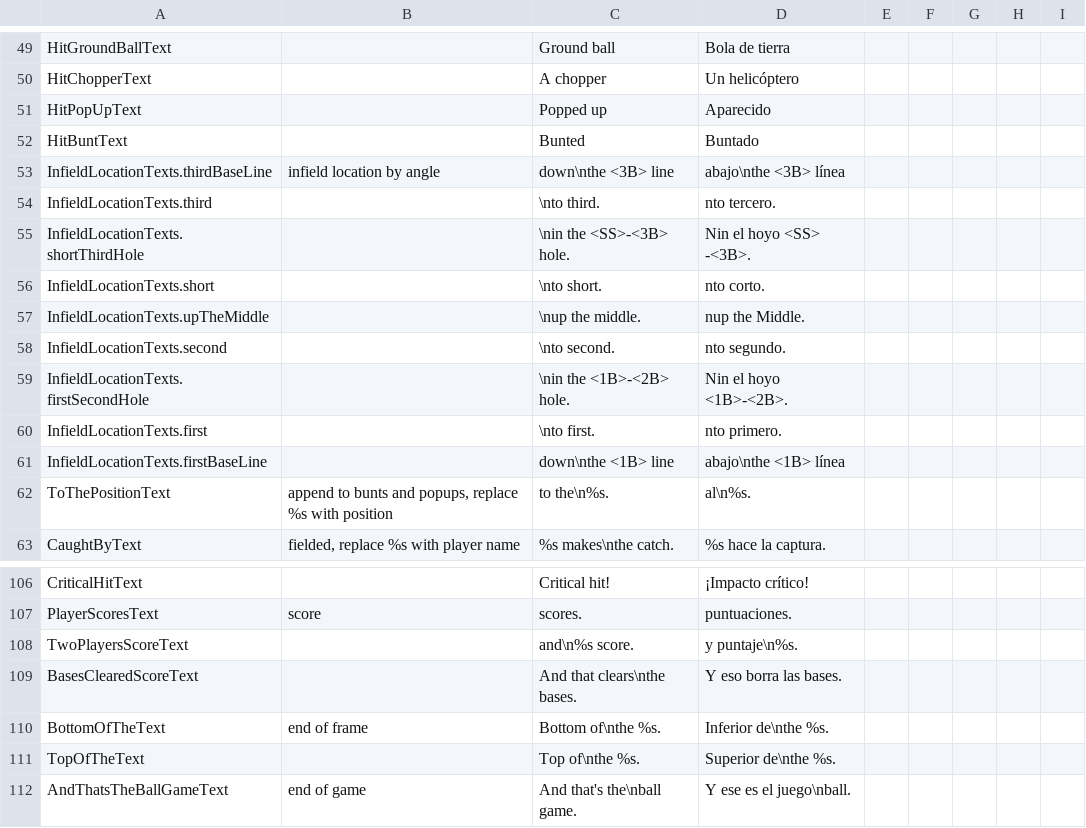
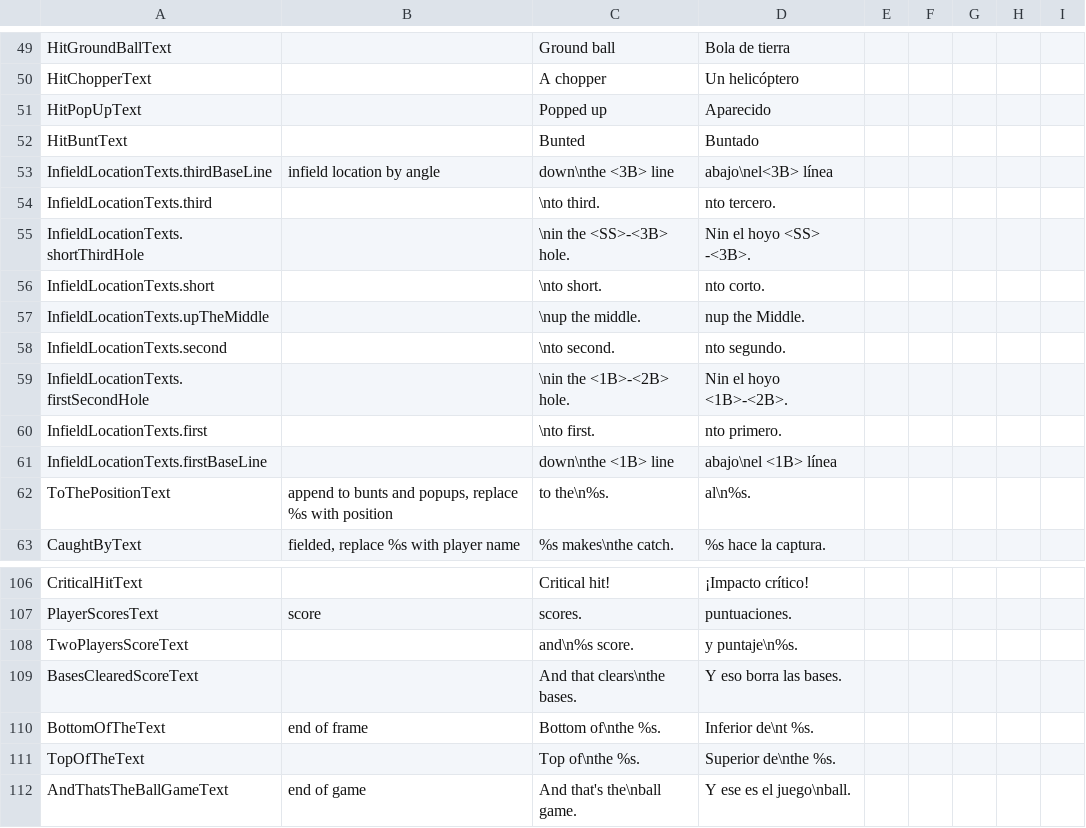
Before and after one commit to Q-Bert-Reynolds/fatpak, a CSV file: data/announcer_strings.csv, drawn as a sheet; only a part is shown, gaps mark what is left out; the diff covers the shown part only.

```diff
--- a/data/announcer_strings.csv
+++ b/data/announcer_strings.csv
@@ -52,3 +52,3 @@ HitPopUpText,,Popped up ,Aparecido,,,,,
 HitBuntText,,Bunted ,Buntado,,,,,
-InfieldLocationTexts.thirdBaseLine,infield location by angle,down\nthe <3B> line,abajo\nthe <3B> línea,,,,,
+InfieldLocationTexts.thirdBaseLine,infield location by angle,down\nthe <3B> line,abajo\nel<3B> línea,,,,,
 InfieldLocationTexts.third,,\nto third.,nto tercero.,,,,,
@@ -60,3 +60,3 @@ InfieldLocationTexts.firstSecondHole,,\nin the <1B>-<2B> hole.,Nin el hoyo  <1B>
 InfieldLocationTexts.first,,\nto first.,nto primero.,,,,,
-InfieldLocationTexts.firstBaseLine,,down\nthe <1B> line,abajo\nthe <1B> línea,,,,,
+InfieldLocationTexts.firstBaseLine,,down\nthe <1B> line,abajo\nel <1B> línea,,,,,
 ToThePositionText,"append to bunts and popups, replace %s with position",to the\n%s.,al\n%s.,,,,,
@@ -109,3 +109,3 @@ TwoPlayersScoreText,, and\n%s score., y puntaje\n%s.,,,,,
 BasesClearedScoreText,,And that clears\nthe bases.,Y eso borra las bases.,,,,,
-BottomOfTheText,end of frame,Bottom of\nthe %s.,Inferior de\nthe %s.,,,,,
+BottomOfTheText,end of frame,Bottom of\nthe %s.,Inferior de\nt %s.,,,,,
 TopOfTheText,,Top of\nthe %s.,Superior de\nthe %s.,,,,,
```
Also changed, not shown: 13 edited cells elsewhere in this file, 11 other files.
